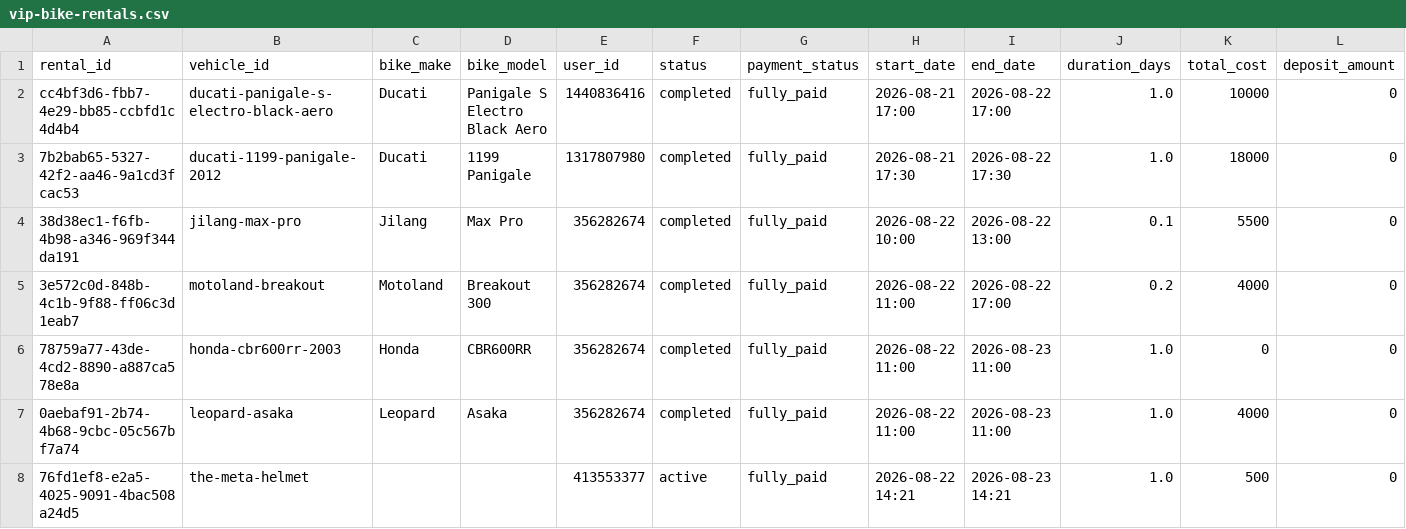
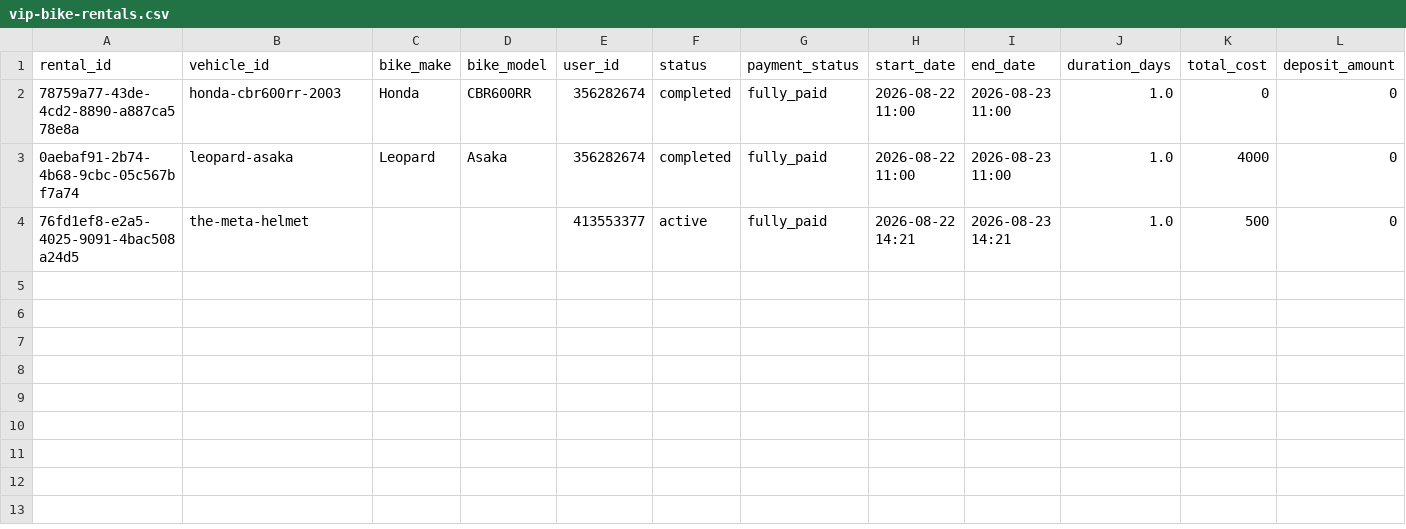
Before and after one commit to salavey13/carTest, a CSV file: public/docs/autoreply/vip-bike-rentals.csv, drawn as a sheet; only a part is shown; rows hold the shown columns only; the diff names each change by its address in the sheet, - before the commit and + after, or states it on an @@ line.

Commit message:
chore(rentals): regenerate active rentals CSV from Supabase

```diff
--- a/public/docs/autoreply/vip-bike-rentals.csv
+++ b/public/docs/autoreply/vip-bike-rentals.csv
-row 2: cc4bf3d6-fbb7-4e29-bb85-ccbfd1c4d4b4 | ducati-panigale-s-electro-black-aero | Ducati | Panigale S Electro Black Aero | 1440836416 | completed | fully_paid | 2026-08-21 17:00 | 2026-08-22 17:00 | 1.0 | 10000 | 0
-row 3: 7b2bab65-5327-42f2-aa46-9a1cd3fcac53 | ducati-1199-panigale-2012 | Ducati | 1199 Panigale | 1317807980 | completed | fully_paid | 2026-08-21 17:30 | 2026-08-22 17:30 | 1.0 | 18000 | 0
-row 4: 38d38ec1-f6fb-4b98-a346-969f344da191 | jilang-max-pro | Jilang | Max Pro | 356282674 | completed | fully_paid | 2026-08-22 10:00 | 2026-08-22 13:00 | 0.1 | 5500 | 0
-row 5: 3e572c0d-848b-4c1b-9f88-ff06c3d1eab7 | motoland-breakout | Motoland | Breakout 300 | 356282674 | completed | fully_paid | 2026-08-22 11:00 | 2026-08-22 17:00 | 0.2 | 4000 | 0
```
